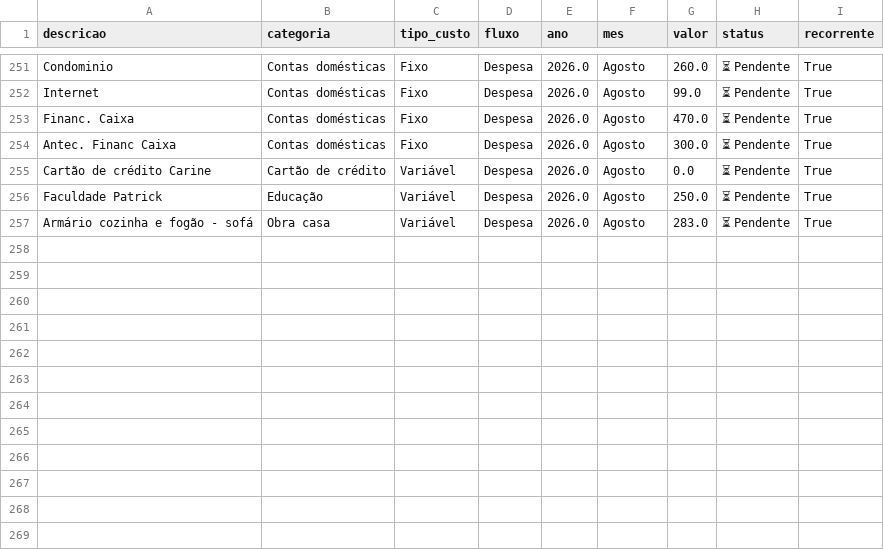
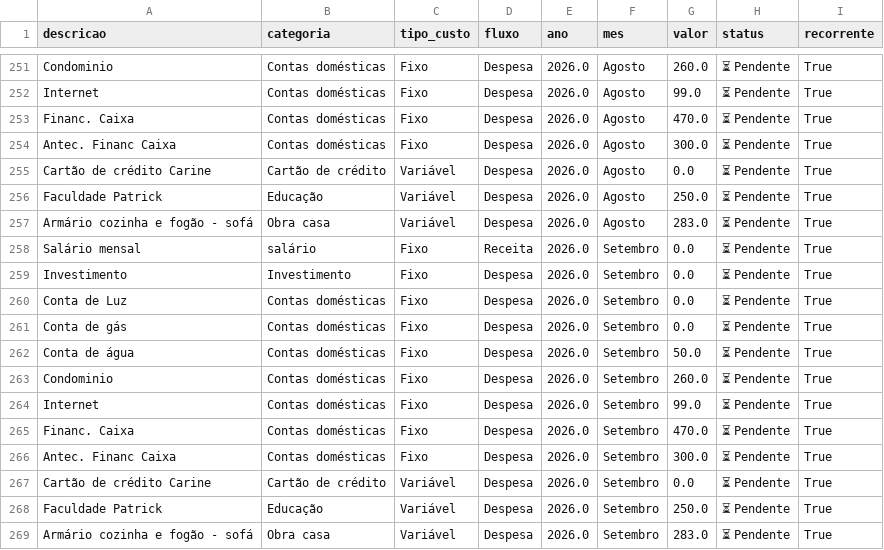
Before and after one commit to PatrickBravo10/Investimentos, a CSV file: gastos.csv, drawn as a sheet; only a part is shown, gaps mark what is left out; the diff names each change by its address in the sheet, - before the commit and + after, or states it on an @@ line.

Commit message:
Replicar

```diff
--- a/gastos.csv
+++ b/gastos.csv
+row 258: Salário mensal | salário | Fixo | Receita | 2026.0 | Setembro | 0.0 | ⏳ Pendente | True
+row 259: Investimento | Investimento | Fixo | Despesa | 2026.0 | Setembro | 0.0 | ⏳ Pendente | True
+row 260: Conta de Luz | Contas domésticas | Fixo | Despesa | 2026.0 | Setembro | 0.0 | ⏳ Pendente | True
+row 261: Conta de gás | Contas domésticas | Fixo | Despesa | 2026.0 | Setembro | 0.0 | ⏳ Pendente | True
+row 262: Conta de água | Contas domésticas | Fixo | Despesa | 2026.0 | Setembro | 50.0 | ⏳ Pendente | True
+row 263: Condominio | Contas domésticas | Fixo | Despesa | 2026.0 | Setembro | 260.0 | ⏳ Pendente | True
+row 264: Internet | Contas domésticas | Fixo | Despesa | 2026.0 | Setembro | 99.0 | ⏳ Pendente | True
+row 265: Financ. Caixa | Contas domésticas | Fixo | Despesa | 2026.0 | Setembro | 470.0 | ⏳ Pendente | True
+row 266: Antec. Financ Caixa | Contas domésticas | Fixo | Despesa | 2026.0 | Setembro | 300.0 | ⏳ Pendente | True
+row 267: Cartão de crédito Carine | Cartão de crédito | Variável | Despesa | 2026.0 | Setembro | 0.0 | ⏳ Pendente | True
+row 268: Faculdade Patrick | Educação | Variável | Despesa | 2026.0 | Setembro | 250.0 | ⏳ Pendente | True
+row 269: Armário cozinha e fogão - sofá | Obra casa | Variável | Despesa | 2026.0 | Setembro | 283.0 | ⏳ Pendente | True
```
